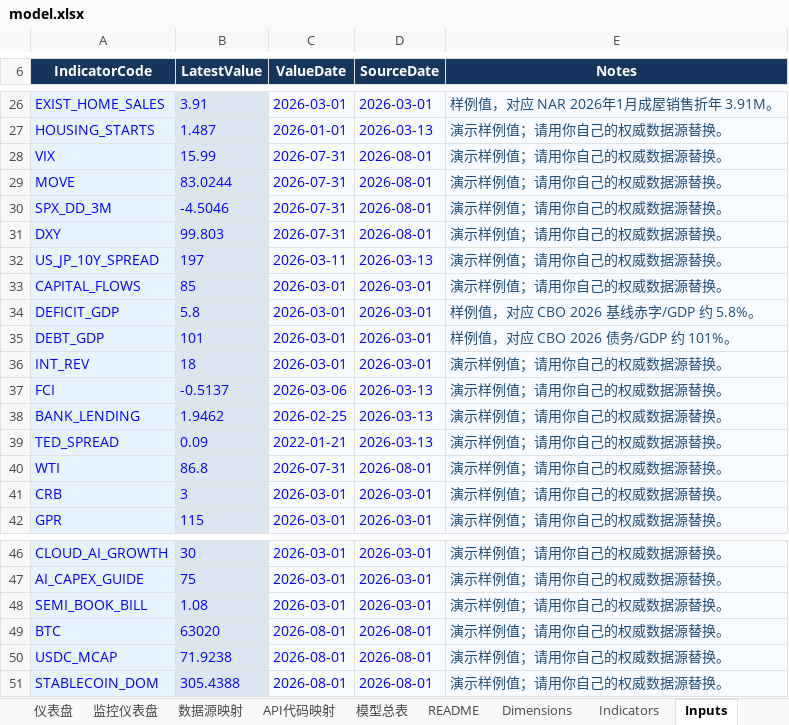
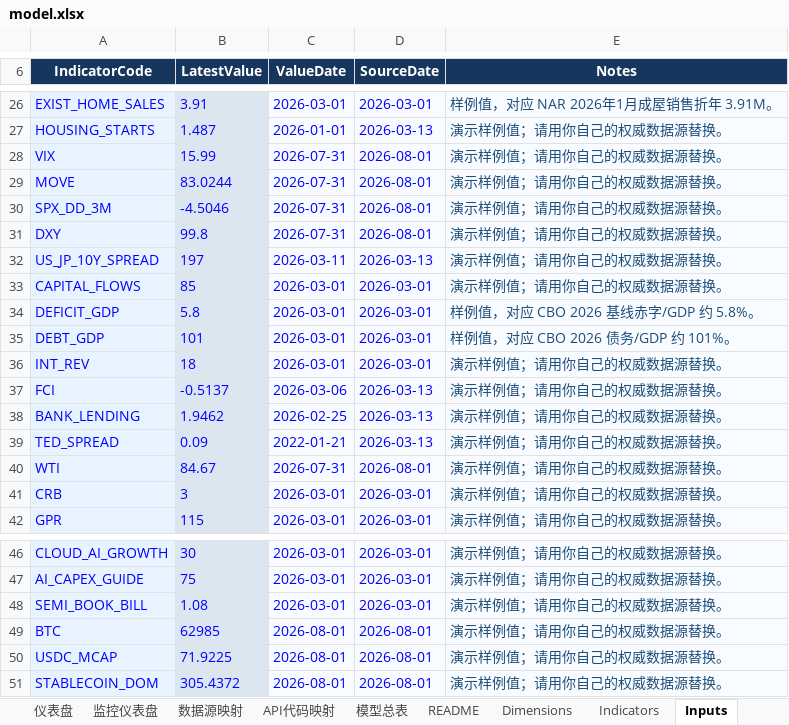
Before and after one commit to Joeyxia/MacoEcoReport, an Excel workbook: model.xlsx, sheet Inputs, drawn as a sheet; only a part is shown, gaps mark what is left out; values as stored, in another font and other column widths than the file's, no borders; the diff names each change by its address in the sheet, - before the commit and + after, or states it on an @@ line.

```diff
--- a/model.xlsx (sheet Inputs)
+++ b/model.xlsx (sheet Inputs)
-B31 (LatestValue): 99.803
+B31 (LatestValue): 99.8
-B40 (LatestValue): 86.8
+B40 (LatestValue): 84.67
-B49 (LatestValue): 63020
+B49 (LatestValue): 62985
-B50 (LatestValue): 71.9238
+B50 (LatestValue): 71.9225
-B51 (LatestValue): 305.4388
+B51 (LatestValue): 305.4372
```
